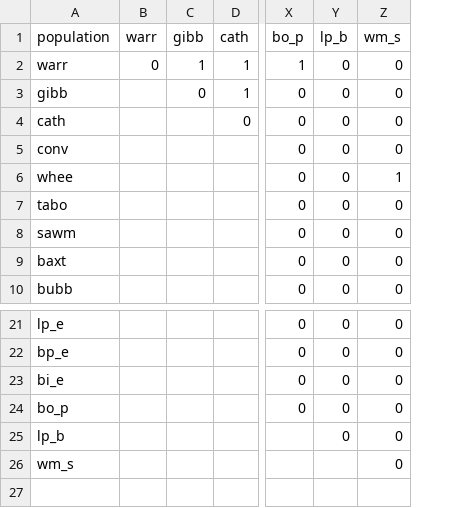
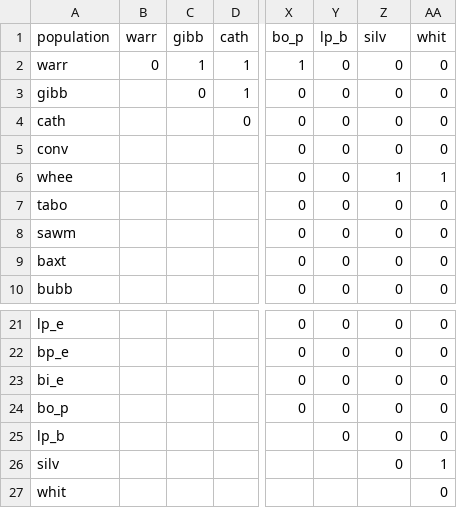
Before and after one commit to rgzn/CollarFrequency, a CSV file: network.csv, drawn as a sheet; only a part is shown, gaps mark what is left out; rows hold the shown columns only; the diff names each change by its address in the sheet, - before the commit and + after, or states it on an @@ line.

```diff
--- a/network.csv
+++ b/network.csv
+column AA (whit), rows 2-10: 0 | 0 | 0 | 0 | 1 | 0 | 0 | 0 | 0; rows 21-26: 0 | 0 | 0 | 0 | 0 | 1
-Z1: wm_s
+Z1: silv
-A26 (population): wm_s
+A26 (population): silv
+row 27: whit |  |  |  |  |  |  | 0
```
Also changed, not shown: attributes.csv, 2 other files.
